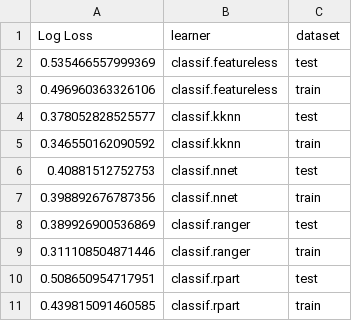
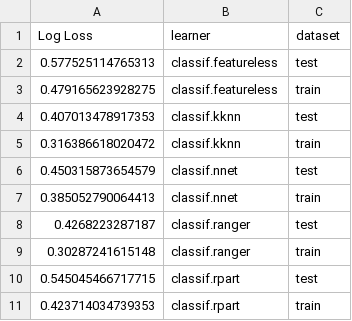
Before and after one commit to markella-moraitou/mammal_dentalcalculus_methods, a CSV file: output/ML/model_evaluation_classif.csv, drawn as a sheet.

```diff
--- a/output/ML/model_evaluation_classif.csv
+++ b/output/ML/model_evaluation_classif.csv
@@ -1,11 +1,11 @@
 Log Loss,learner,dataset
-0.535466557999369,classif.featureless,test
-0.496960363326106,classif.featureless,train
-0.378052828525577,classif.kknn,test
-0.346550162090592,classif.kknn,train
-0.40881512752753,classif.nnet,test
-0.398892676787356,classif.nnet,train
-0.389926900536869,classif.ranger,test
-0.311108504871446,classif.ranger,train
-0.508650954717951,classif.rpart,test
-0.439815091460585,classif.rpart,train
+0.577525114765313,classif.featureless,test
+0.479165623928275,classif.featureless,train
+0.407013478917353,classif.kknn,test
+0.316386618020472,classif.kknn,train
+0.450315873654579,classif.nnet,test
+0.385052790064413,classif.nnet,train
+0.4268223287187,classif.ranger,test
+0.30287241615148,classif.ranger,train
+0.545045466717715,classif.rpart,test
+0.423714034739353,classif.rpart,train
```
Also changed, not shown: output/ML/bmr_classif_aggregate_scores.csv, output/ML/bmr_regr_aggregate_scores.csv, 46 other files.
